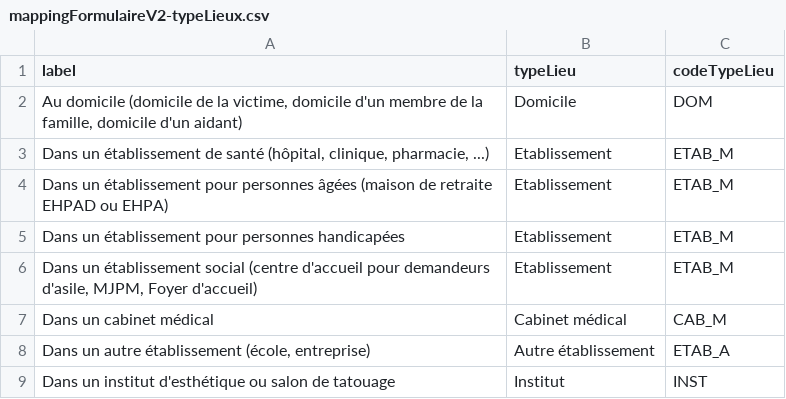
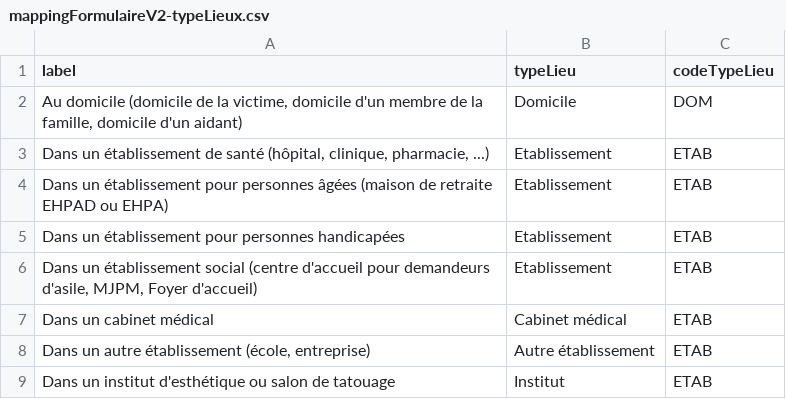
Before and after one commit to DNUM-SocialGouv/SIReclamations, a CSV file: src/main/resources/data/mappingFormulaireV2-typeLieux.csv, drawn as a sheet.

```diff
--- a/src/main/resources/data/mappingFormulaireV2-typeLieux.csv
+++ b/src/main/resources/data/mappingFormulaireV2-typeLieux.csv
@@ -2,8 +2,8 @@
 Au domicile (domicile de la victime, domicile d'un membre de la famille, domicile d'un aidant);Domicile;DOM
-Dans un établissement de santé (hôpital, clinique, pharmacie, ...);Etablissement;ETAB_M
-Dans un établissement pour personnes âgées (maison de retraite EHPAD ou EHPA);Etablissement;ETAB_M
-Dans un établissement pour personnes handicapées;Etablissement;ETAB_M
-Dans un établissement social (centre d'accueil pour demandeurs d'asile, MJPM, Foyer d'accueil);Etablissement;ETAB_M
-Dans un cabinet médical;Cabinet médical;CAB_M
-Dans un autre établissement (école, entreprise);Autre établissement;ETAB_A
-Dans un institut d'esthétique ou salon de tatouage;Institut;INST
+Dans un établissement de santé (hôpital, clinique, pharmacie, ...);Etablissement;ETAB
+Dans un établissement pour personnes âgées (maison de retraite EHPAD ou EHPA);Etablissement;ETAB
+Dans un établissement pour personnes handicapées;Etablissement;ETAB
+Dans un établissement social (centre d'accueil pour demandeurs d'asile, MJPM, Foyer d'accueil);Etablissement;ETAB
+Dans un cabinet médical;Cabinet médical;ETAB
+Dans un autre établissement (école, entreprise);Autre établissement;ETAB
+Dans un institut d'esthétique ou salon de tatouage;Institut;ETAB
```
Also changed, not shown: 24 other files.
